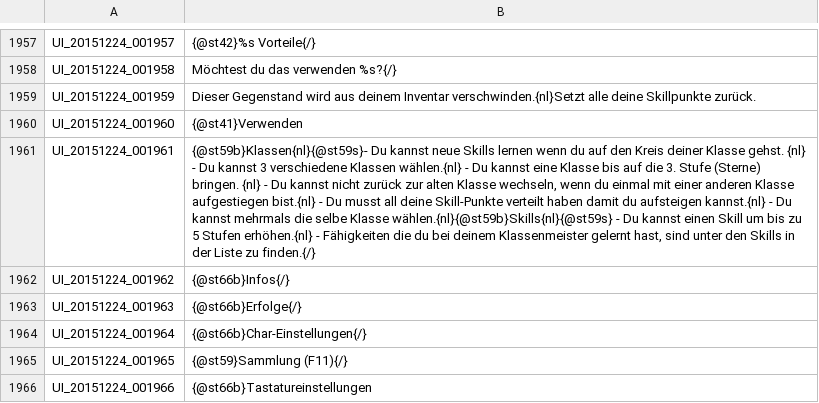
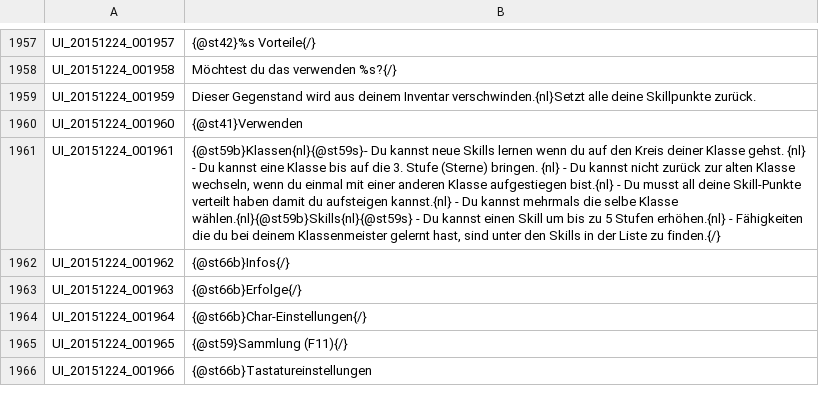
Before and after one commit to Triky313/TreeOfSavior-GermanTranslation, a TSV file: UI.tsv, drawn as a sheet; only a part is shown, gaps mark what is left out; the diff names each change by its address in the sheet, - before the commit and + after, or states it on an @@ line.

```diff
--- a/UI.tsv
+++ b/UI.tsv
-B1961: …Du kannst 3 verschiedene Klassen wählen.{nl} - Du kannst eine Klasse…
+B1961: …Du kannst eine Klasse…
```
Also changed, not shown: INTL.tsv, SKILL.tsv, 2 other files.
